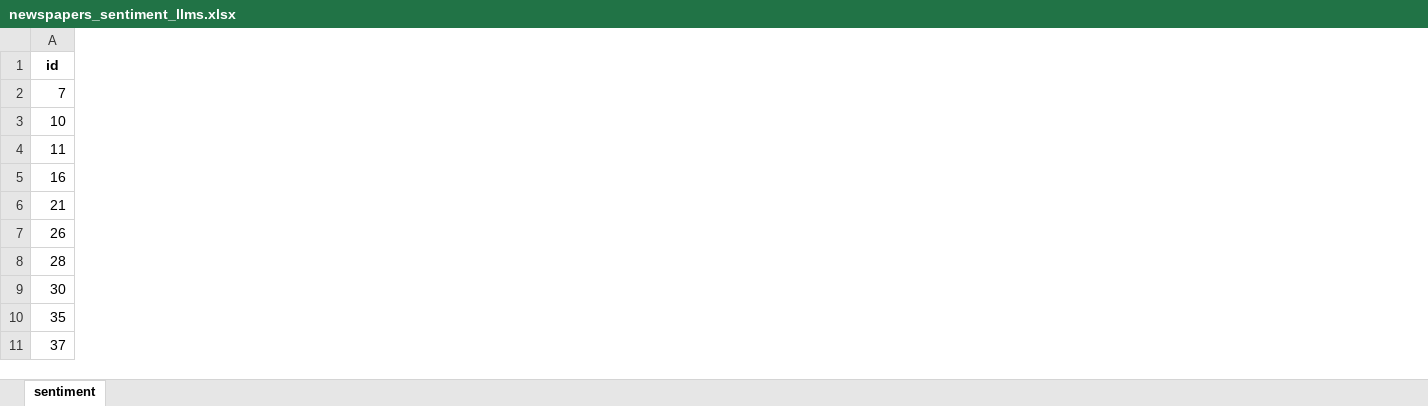
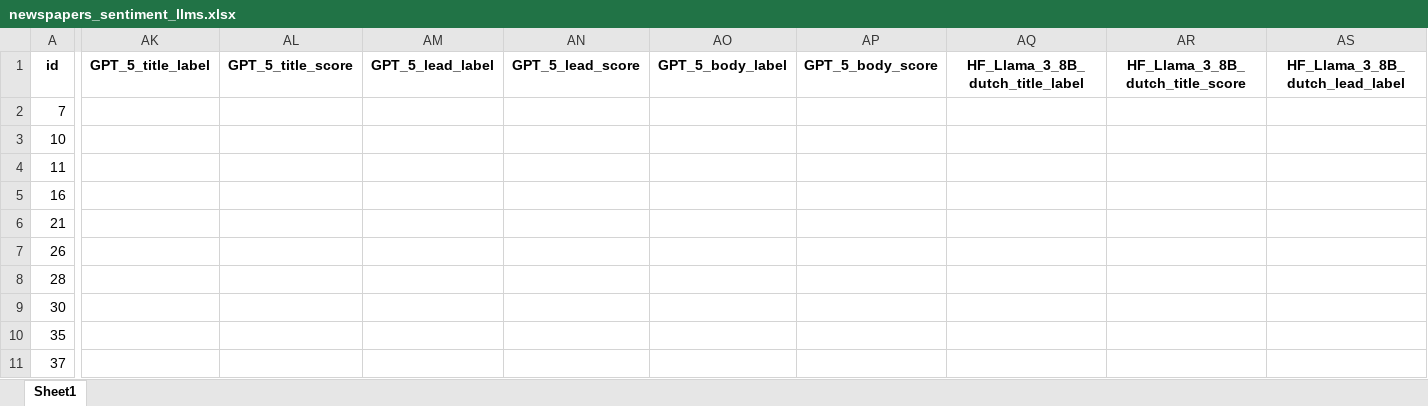
Before and after one commit to SemdeGroot/RWD_Sentiment, an Excel workbook: out/newspapers_sentiment_llms.xlsx, sheet Sheet1, drawn as a sheet; only a part is shown, gaps mark what is left out; values as stored, in another font and other column widths than the file's, no borders; the diff covers the shown part only; the diff names each change by its address in the sheet, - before the commit and + after, or states it on an @@ line.

```diff
--- a/out/newspapers_sentiment_llms.xlsx (sheet Sheet1)
+++ b/out/newspapers_sentiment_llms.xlsx (sheet Sheet1)
-sheet tab: sentiment
+sheet tab: Sheet1
+column AK (GPT_5_title_label), empty
+column AL (GPT_5_title_score), empty
+column AM (GPT_5_lead_label), empty
+column AN (GPT_5_lead_score), empty
+column AO (GPT_5_body_label), empty
+column AP (GPT_5_body_score), empty
+column AQ (HF_Llama_3_8B_dutch_title_label), empty
+column AR (HF_Llama_3_8B_dutch_title_score), empty
+column AS (HF_Llama_3_8B_dutch_lead_label), empty
```
Also changed, not shown: 19 added columns elsewhere in this sheet, out/Human_Sentiment.xlsx, out/Krantenartikelen in-exclusie (main).xlsx, 8 other files.
